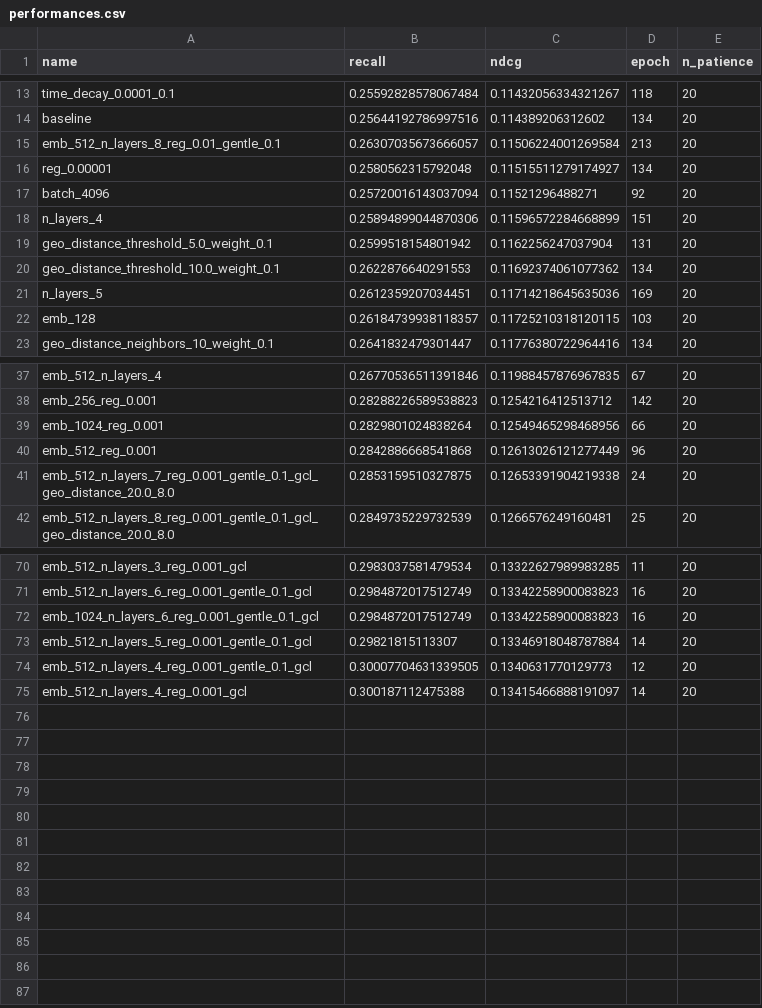
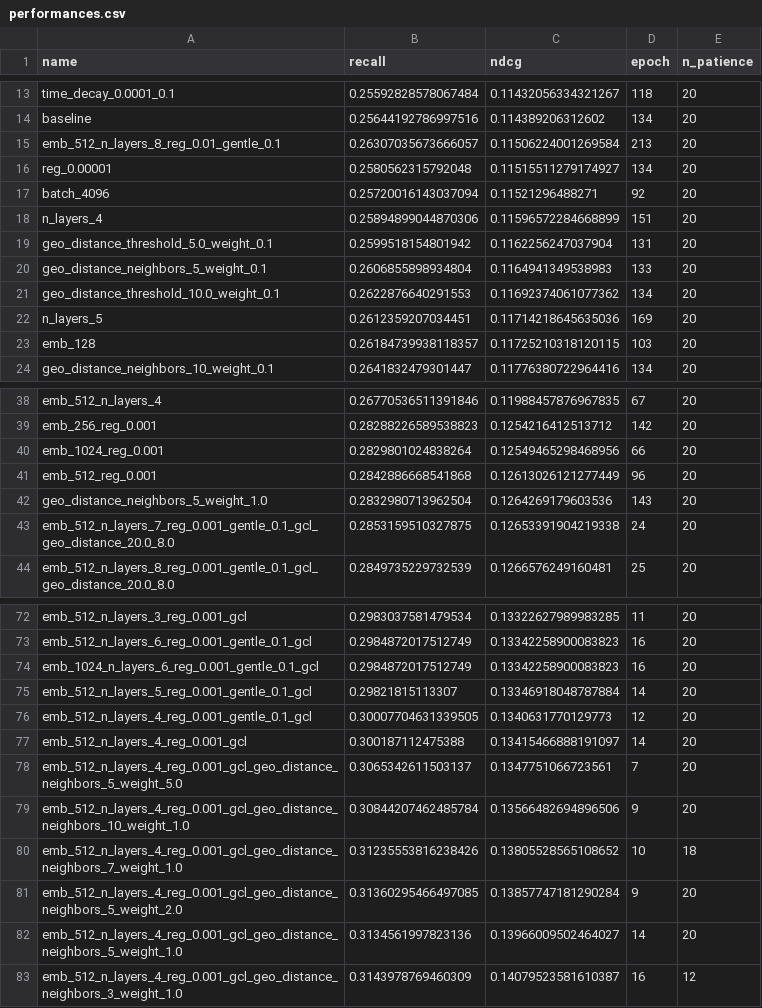
Before and after one commit to Ferretelic/GoogleMapsRecommender, a CSV file: results/Japanese/performances.csv, drawn as a sheet; only a part is shown, gaps mark what is left out; the diff names each change by its address in the sheet, - before the commit and + after, or states it on an @@ line.

Commit message:
experiments with different k neighbors

```diff
--- a/results/Japanese/performances.csv
+++ b/results/Japanese/performances.csv
+row 20: geo_distance_neighbors_5_weight_0.1 | 0.2606855898934804 | 0.1164941349538983 | 133 | 20
+row 42: geo_distance_neighbors_5_weight_1.0 | 0.2832980713962504 | 0.1264269179603536 | 143 | 20
+row 78: emb_512_n_layers_4_reg_0.001_gcl_geo_distance_neighbors_5_weight_5.0 | 0.3065342611503137 | 0.1347751066723561 | 7 | 20
+row 79: emb_512_n_layers_4_reg_0.001_gcl_geo_distance_neighbors_10_weight_1.0 | 0.30844207462485784 | 0.13566482694896506 | 9 | 20
+row 80: emb_512_n_layers_4_reg_0.001_gcl_geo_distance_neighbors_7_weight_1.0 | 0.31235553816238426 | 0.13805528565108652 | 10 | 18
+row 81: emb_512_n_layers_4_reg_0.001_gcl_geo_distance_neighbors_5_weight_2.0 | 0.31360295466497085 | 0.13857747181290284 | 9 | 20
+row 82: emb_512_n_layers_4_reg_0.001_gcl_geo_distance_neighbors_5_weight_1.0 | 0.3134561997823136 | 0.13966009502464027 | 14 | 20
+row 83: emb_512_n_layers_4_reg_0.001_gcl_geo_distance_neighbors_3_weight_1.0 | 0.3143978769460309 | 0.14079523581610387 | 16 | 12
```
Also changed, not shown: 26 other files.
